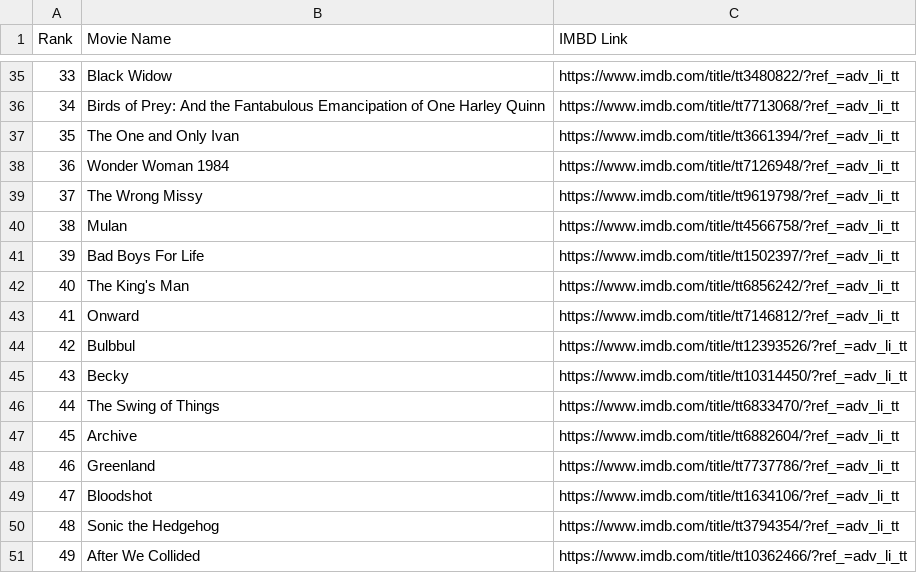
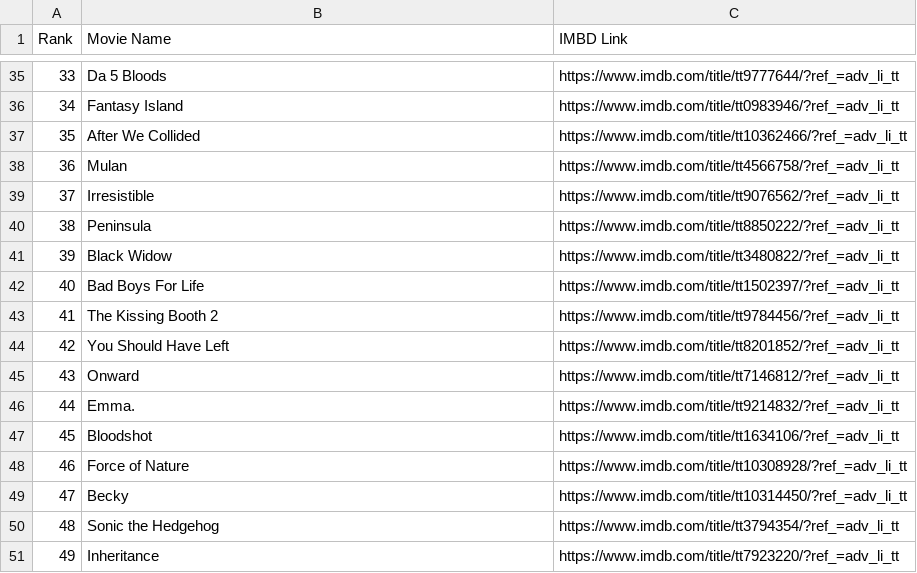
Before and after one commit to crazyuploader/IMDb_Top_50, a CSV file: Data/data.csv, drawn as a sheet; only a part is shown, gaps mark what is left out; the diff covers the shown part only.

```diff
--- a/Data/data.csv
+++ b/Data/data.csv
@@ -35,17 +35,17 @@ Rank, Movie Name, IMBD Link
-33, Black Widow, https://www.imdb.com/title/tt3480822/?ref_=adv_li_tt
-34, Birds of Prey: And the Fantabulous Emancipation of One Harley Quinn, https://www.imdb.com/title/tt7713068/?ref_=adv_li_tt
-35, The One and Only Ivan, https://www.imdb.com/title/tt3661394/?ref_=adv_li_tt
-36, Wonder Woman 1984, https://www.imdb.com/title/tt7126948/?ref_=adv_li_tt
-37, The Wrong Missy, https://www.imdb.com/title/tt9619798/?ref_=adv_li_tt
-38, Mulan, https://www.imdb.com/title/tt4566758/?ref_=adv_li_tt
-39, Bad Boys For Life, https://www.imdb.com/title/tt1502397/?ref_=adv_li_tt
-40, The King's Man, https://www.imdb.com/title/tt6856242/?ref_=adv_li_tt
-41, Onward, https://www.imdb.com/title/tt7146812/?ref_=adv_li_tt
-42, Bulbbul, https://www.imdb.com/title/tt12393526/?ref_=adv_li_tt
-43, Becky, https://www.imdb.com/title/tt10314450/?ref_=adv_li_tt
-44, The Swing of Things, https://www.imdb.com/title/tt6833470/?ref_=adv_li_tt
-45, Archive, https://www.imdb.com/title/tt6882604/?ref_=adv_li_tt
-46, Greenland, https://www.imdb.com/title/tt7737786/?ref_=adv_li_tt
-47, Bloodshot, https://www.imdb.com/title/tt1634106/?ref_=adv_li_tt
+33, Da 5 Bloods, https://www.imdb.com/title/tt9777644/?ref_=adv_li_tt
+34, Fantasy Island, https://www.imdb.com/title/tt0983946/?ref_=adv_li_tt
+35, After We Collided, https://www.imdb.com/title/tt10362466/?ref_=adv_li_tt
+36, Mulan, https://www.imdb.com/title/tt4566758/?ref_=adv_li_tt
+37, Irresistible, https://www.imdb.com/title/tt9076562/?ref_=adv_li_tt
+38, Peninsula, https://www.imdb.com/title/tt8850222/?ref_=adv_li_tt
+39, Black Widow, https://www.imdb.com/title/tt3480822/?ref_=adv_li_tt
+40, Bad Boys For Life, https://www.imdb.com/title/tt1502397/?ref_=adv_li_tt
+41, The Kissing Booth 2, https://www.imdb.com/title/tt9784456/?ref_=adv_li_tt
+42, You Should Have Left, https://www.imdb.com/title/tt8201852/?ref_=adv_li_tt
+43, Onward, https://www.imdb.com/title/tt7146812/?ref_=adv_li_tt
+44, Emma., https://www.imdb.com/title/tt9214832/?ref_=adv_li_tt
+45, Bloodshot, https://www.imdb.com/title/tt1634106/?ref_=adv_li_tt
+46, Force of Nature, https://www.imdb.com/title/tt10308928/?ref_=adv_li_tt
+47, Becky, https://www.imdb.com/title/tt10314450/?ref_=adv_li_tt
 48, Sonic the Hedgehog, https://www.imdb.com/title/tt3794354/?ref_=adv_li_tt
-49, After We Collided, https://www.imdb.com/title/tt10362466/?ref_=adv_li_tt
+49, Inheritance, https://www.imdb.com/title/tt7923220/?ref_=adv_li_tt
```
Also changed, not shown: 66 edited cells elsewhere in this file, 1 other file.
